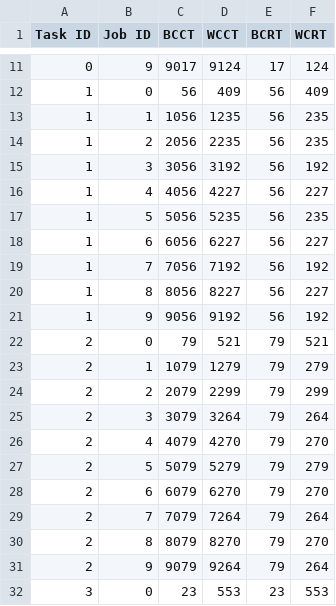
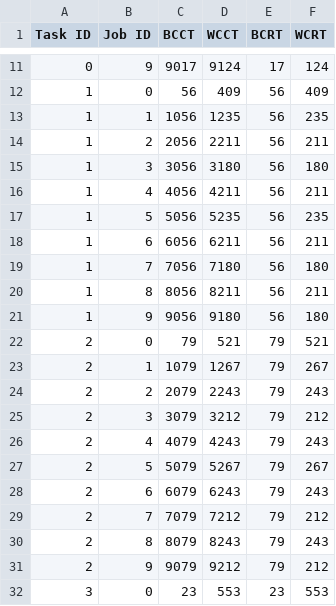
Before and after one commit to AndreusMaximus/MC_POR_SAG, a CSV file: examples/c4_u70_j.rta.csv, drawn as a sheet; only a part is shown, gaps mark what is left out; the diff covers the shown part only.

```diff
--- a/examples/c4_u70_j.rta.csv
+++ b/examples/c4_u70_j.rta.csv
@@ -13,20 +13,20 @@ Task ID, Job ID, BCCT, WCCT, BCRT, WCRT
 1, 1, 1056, 1235, 56, 235
-1, 2, 2056, 2235, 56, 235
-1, 3, 3056, 3192, 56, 192
-1, 4, 4056, 4227, 56, 227
+1, 2, 2056, 2211, 56, 211
+1, 3, 3056, 3180, 56, 180
+1, 4, 4056, 4211, 56, 211
 1, 5, 5056, 5235, 56, 235
-1, 6, 6056, 6227, 56, 227
-1, 7, 7056, 7192, 56, 192
-1, 8, 8056, 8227, 56, 227
-1, 9, 9056, 9192, 56, 192
+1, 6, 6056, 6211, 56, 211
+1, 7, 7056, 7180, 56, 180
+1, 8, 8056, 8211, 56, 211
+1, 9, 9056, 9180, 56, 180
 2, 0, 79, 521, 79, 521
-2, 1, 1079, 1279, 79, 279
-2, 2, 2079, 2299, 79, 299
-2, 3, 3079, 3264, 79, 264
-2, 4, 4079, 4270, 79, 270
-2, 5, 5079, 5279, 79, 279
-2, 6, 6079, 6270, 79, 270
-2, 7, 7079, 7264, 79, 264
-2, 8, 8079, 8270, 79, 270
-2, 9, 9079, 9264, 79, 264
+2, 1, 1079, 1267, 79, 267
+2, 2, 2079, 2243, 79, 243
+2, 3, 3079, 3212, 79, 212
+2, 4, 4079, 4243, 79, 243
+2, 5, 5079, 5267, 79, 267
+2, 6, 6079, 6243, 79, 243
+2, 7, 7079, 7212, 79, 212
+2, 8, 8079, 8243, 79, 243
+2, 9, 9079, 9212, 79, 212
 3, 0, 23, 553, 23, 553
```
Also changed, not shown: 48 edited cells elsewhere in this file, examples/mcpor_test.rta.csv, 25 other files.
